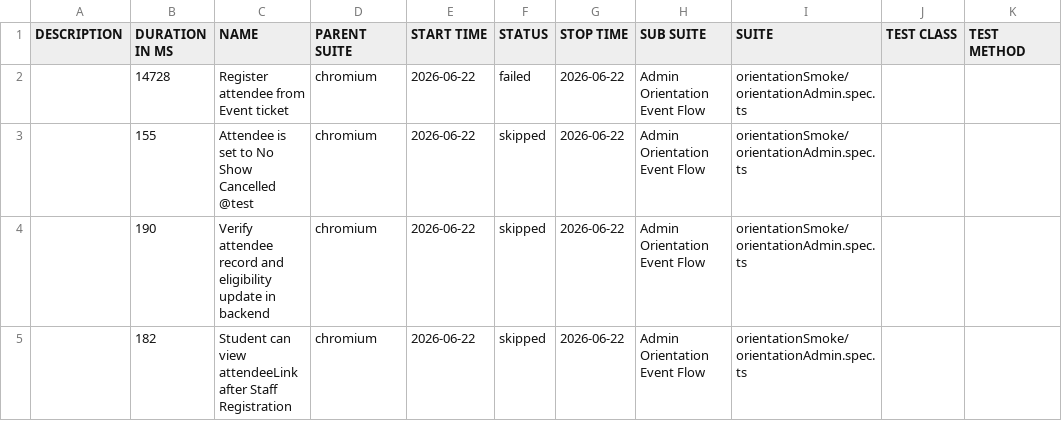
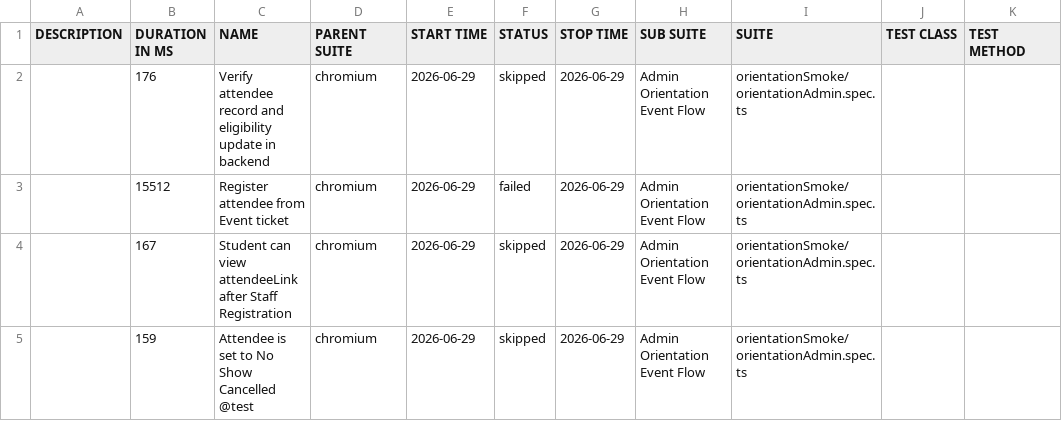
Before and after one commit to pgunda8790/PlaywrightAutomation, a CSV file: data/suites.csv, drawn as a sheet.

```diff
--- a/data/suites.csv
+++ b/data/suites.csv
@@ -1,5 +1,5 @@
 "DESCRIPTION","DURATION IN MS","NAME","PARENT SUITE","START TIME","STATUS","STOP TIME","SUB SUITE","SUITE","TEST CLASS","TEST METHOD"
-"","14728","Register attendee from Event ticket","chromium","2026-06-22","failed","2026-06-22","Admin Orientation Event Flow","orientationSmoke/orientationAdmin.spec.ts","",""
-"","155","Attendee is set to No Show Cancelled @test","chromium","2026-06-22","skipped","2026-06-22","Admin Orientation Event Flow","orientationSmoke/orientationAdmin.spec.ts","",""
-"","190","Verify attendee record and eligibility update in backend","chromium","2026-06-22","skipped","2026-06-22","Admin Orientation Event Flow","orientationSmoke/orientationAdmin.spec.ts","",""
-"","182","Student can view attendeeLink after Staff Registration","chromium","2026-06-22","skipped","2026-06-22","Admin Orientation Event Flow","orientationSmoke/orientationAdmin.spec.ts","",""
+"","176","Verify attendee record and eligibility update in backend","chromium","2026-06-29","skipped","2026-06-29","Admin Orientation Event Flow","orientationSmoke/orientationAdmin.spec.ts","",""
+"","15512","Register attendee from Event ticket","chromium","2026-06-29","failed","2026-06-29","Admin Orientation Event Flow","orientationSmoke/orientationAdmin.spec.ts","",""
+"","167","Student can view attendeeLink after Staff Registration","chromium","2026-06-29","skipped","2026-06-29","Admin Orientation Event Flow","orientationSmoke/orientationAdmin.spec.ts","",""
+"","159","Attendee is set to No Show Cancelled @test","chromium","2026-06-29","skipped","2026-06-29","Admin Orientation Event Flow","orientationSmoke/orientationAdmin.spec.ts","",""
```
Also changed, not shown: 52 other files.
